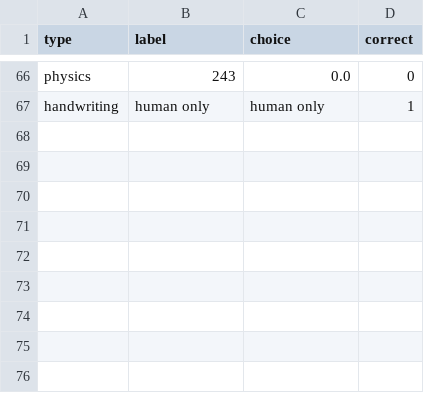
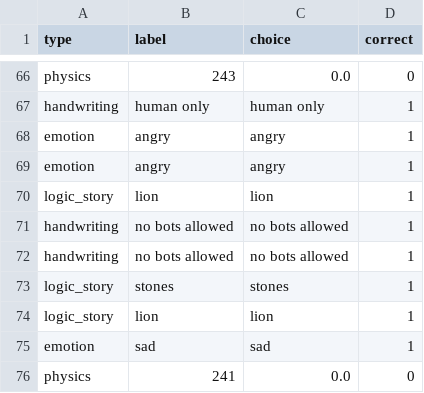
Before and after one commit to JyoshnaMalluru/SafeEntry, a CSV file: captcha_logs.csv, drawn as a sheet; only a part is shown, gaps mark what is left out; the diff names each change by its address in the sheet, - before the commit and + after, or states it on an @@ line.

```diff
--- a/captcha_logs.csv
+++ b/captcha_logs.csv
+row 68: emotion | angry | angry | 1
+row 69: emotion | angry | angry | 1
+row 70: logic_story | lion | lion | 1
+row 71: handwriting | no bots allowed | no bots allowed | 1
+row 72: handwriting | no bots allowed | no bots allowed | 1
+row 73: logic_story | stones | stones | 1
+row 74: logic_story | lion | lion | 1
+row 75: emotion | sad | sad | 1
+row 76: physics | 241 | 0.0 | 0
```
Also changed, not shown: 10 other files.
